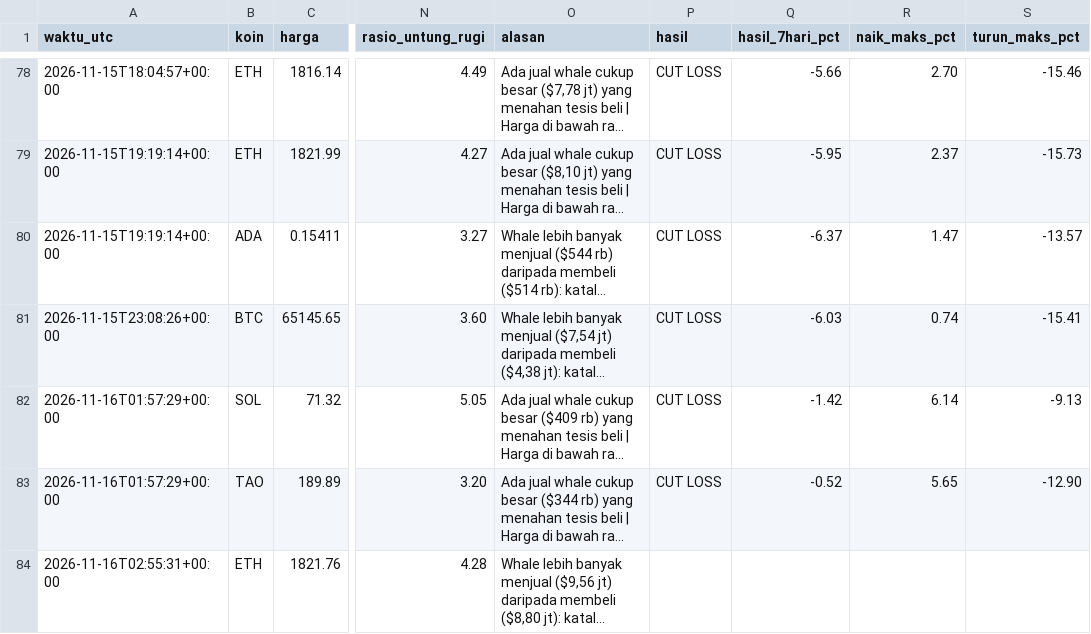
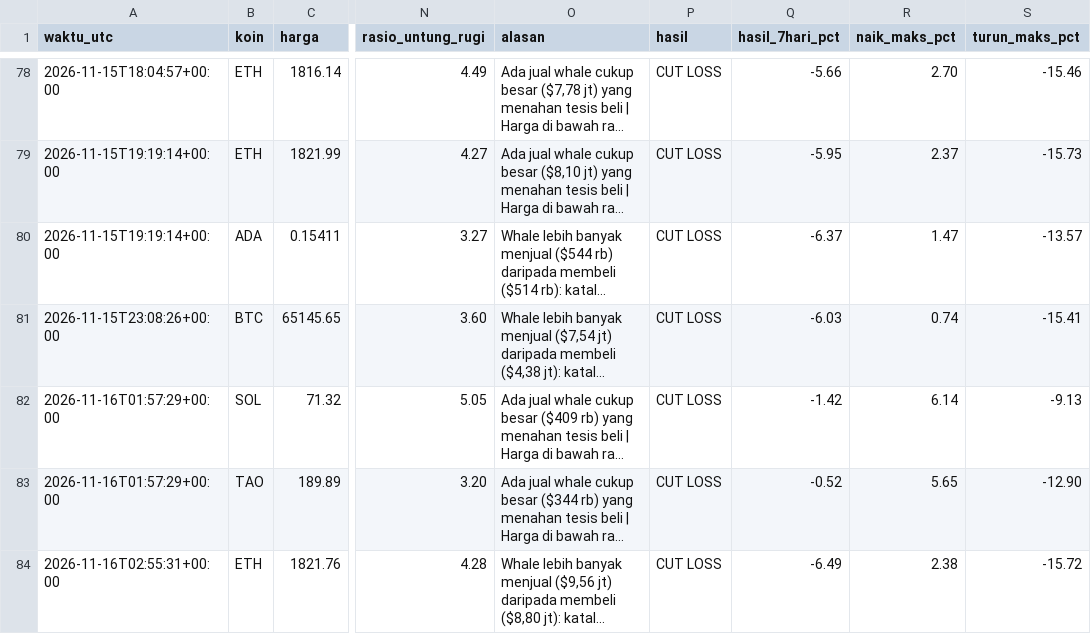
Before and after one commit to Ilhamikir/whale-tracker-v2, a CSV file: sinyal_log.csv, drawn as a sheet; only a part is shown, gaps mark what is left out; long unchanged cells end in …; the diff covers the shown part only; the diff names each change by its address in the sheet, - before the commit and + after, or states it on an @@ line.

Commit message:
Pembaruan whale tracker

```diff
--- a/sinyal_log.csv
+++ b/sinyal_log.csv
-P84 (hasil): (empty)
+P84 (hasil): CUT LOSS
-Q84 (hasil_7hari_pct): (empty)
+Q84 (hasil_7hari_pct): -6.49
-R84 (naik_maks_pct): (empty)
+R84 (naik_maks_pct): 2.38
-S84 (turun_maks_pct): (empty)
+S84 (turun_maks_pct): -15.72
```
Also changed, not shown: 1 added row and 4 edited cells elsewhere in this file, 1 other file.
